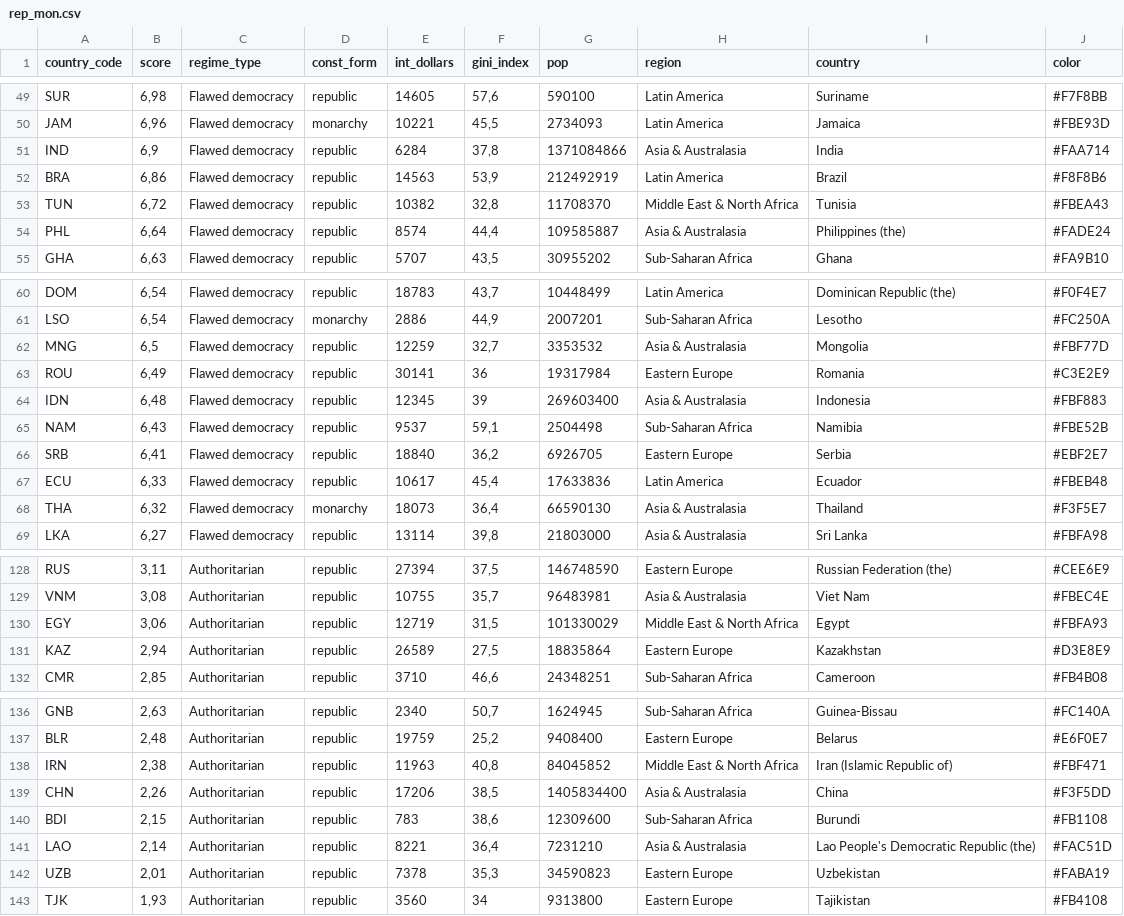
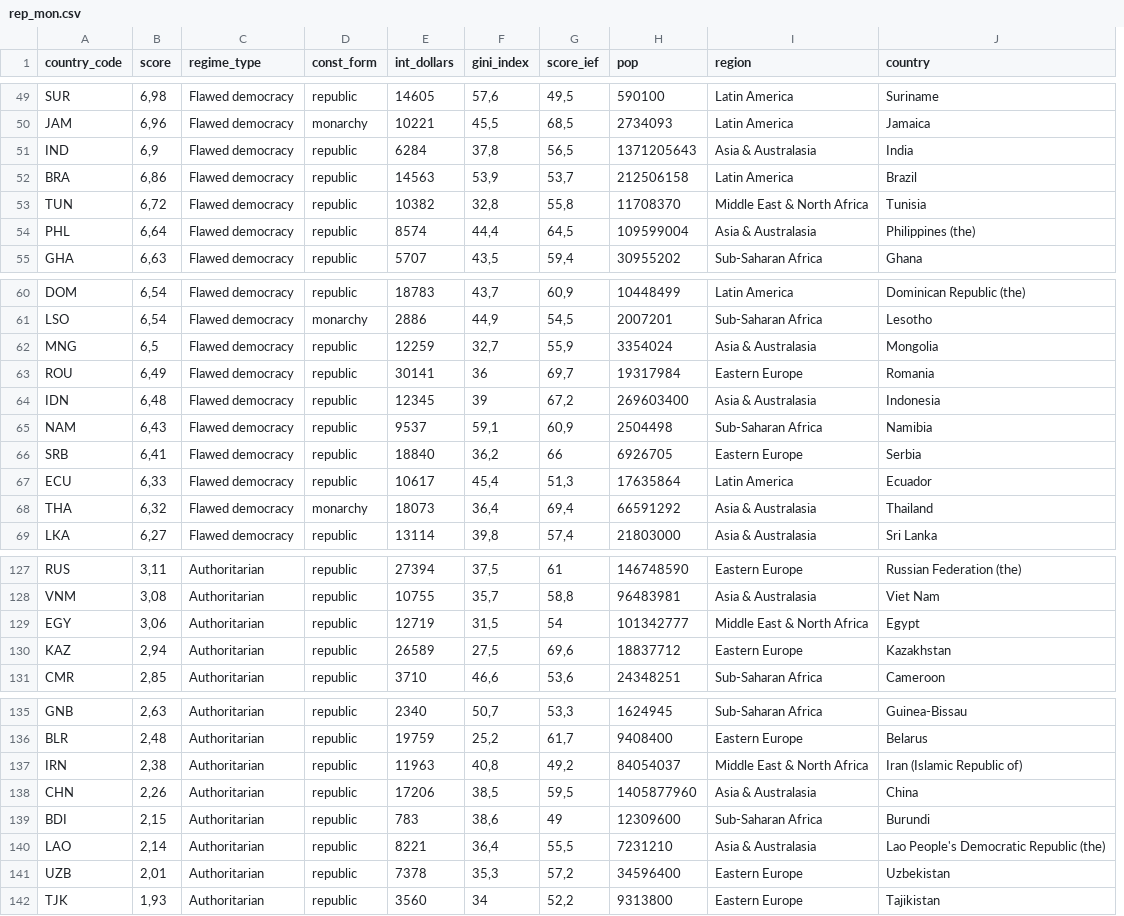
Before and after one commit to miguel-conde/republicas_vs_monarquias, a CSV file: data/rep_mon.csv, drawn as a sheet; only a part is shown, gaps mark what is left out; removed rows and columns are numbered as before the commit, all else as after; the diff covers the shown part only; the diff names each change by its address in the sheet, - before the commit and + after, or states it on an @@ line.

```diff
--- a/data/rep_mon.csv
+++ b/data/rep_mon.csv
+column G (score_ief), rows 49-55: 49,5 | 68,5 | 56,5 | 53,7 | 55,8 | 64,5 | 59,4; rows 60-69: 60,9 | 54,5 | 55,9 | 69,7 | 67,2 | 60,9 | 66 | 51,3 | 69,4 | 57,4; rows 127-131: 61 | 58,8 | 54 | 69,6 | 53,6; rows 135-142: 53,3 | 61,7 | 49,2 | 59,5 | 49 | 55,5 | 57,2 | 52,2
-column J (color), rows 49-55: #F7F8BB | #FBE93D | #FAA714 | #F8F8B6 | #FBEA43 | #FADE24 | #FA9B10; rows 60-69: #F0F4E7 | #FC250A | #FBF77D | #C3E2E9 | #FBF883 | #FBE52B | #EBF2E7 | #FBEB48 | #F3F5E7 | #FBFA98; rows 128-132: #CEE6E9 | #FBEC4E | #FBFA93 | #D3E8E9 | #FB4B08; rows 136-143: #FC140A | #E6F0E7 | #FBF471 | #F3F5DD | #FB1108 | #FAC51D | #FABA19 | #FB4108
-H51 (pop): 1371084866
+H51 (pop): 1371205643
-H52 (pop): 212492919
+H52 (pop): 212506158
-H54 (pop): 109585887
+H54 (pop): 109599004
-H62 (pop): 3353532
+H62 (pop): 3354024
-H67 (pop): 17633836
+H67 (pop): 17635864
-H68 (pop): 66590130
+H68 (pop): 66591292
-H129 (pop): 101330029
+H129 (pop): 101342777
-H130 (pop): 18835864
+H130 (pop): 18837712
-H137 (pop): 84045852
+H137 (pop): 84054037
-H138 (pop): 1405834400
+H138 (pop): 1405877960
-H141 (pop): 34590823
+H141 (pop): 34596400
```
Also changed, not shown: 1 removed row and 11 edited cells elsewhere in this file, 2 other files.
